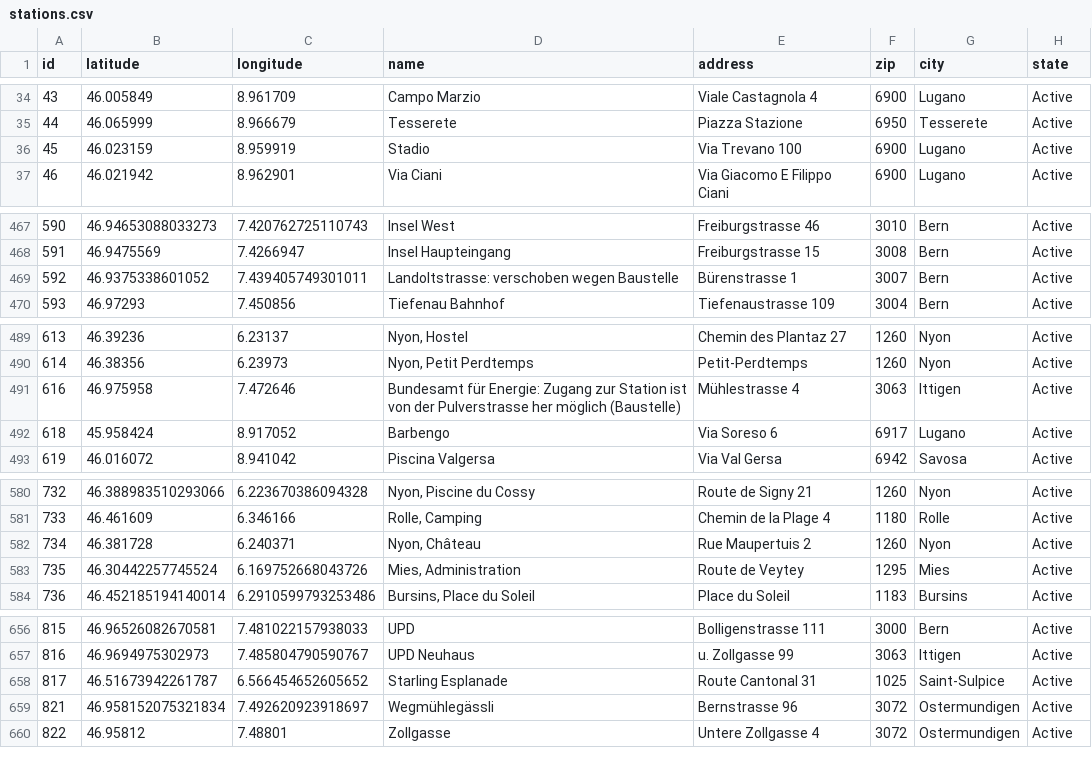
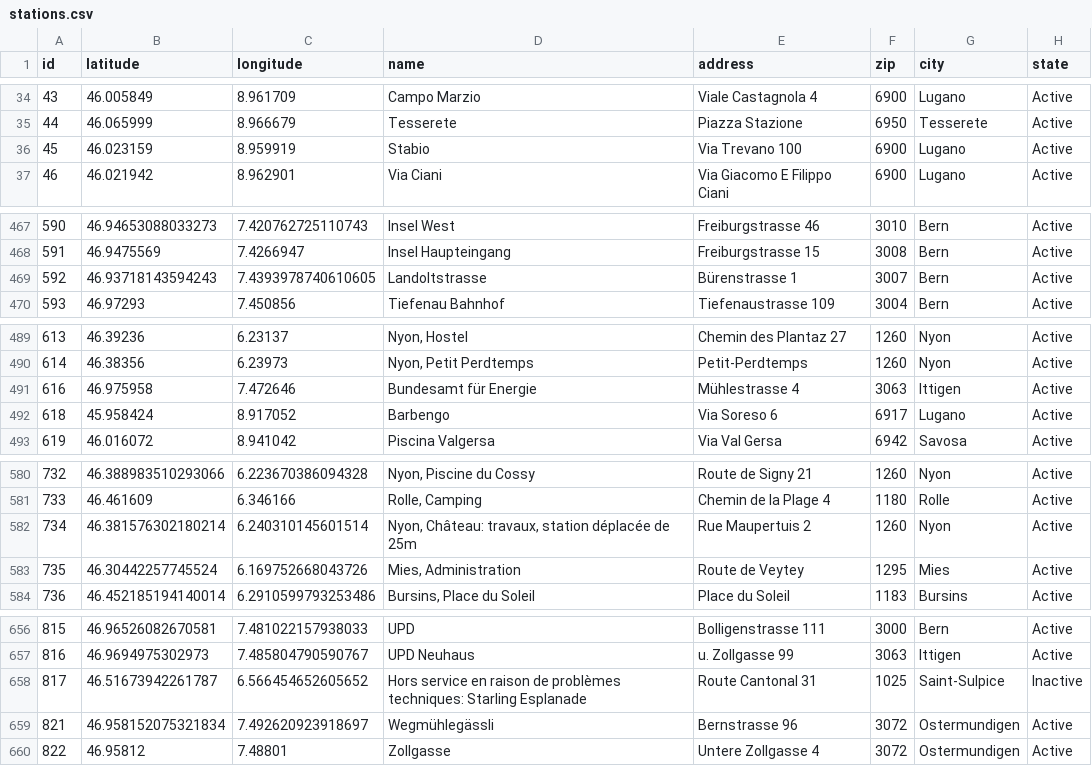
Before and after one commit to misialq/publibike-stations, a CSV file: stations/stations.csv, drawn as a sheet; only a part is shown, gaps mark what is left out; the diff covers the shown part only.

Commit message:
GHA: Update the list of PubliBike stations

```diff
--- a/stations/stations.csv
+++ b/stations/stations.csv
@@ -35,3 +35,3 @@ id,latitude,longitude,name,address,zip,city,state
 44,46.065999,8.966679,Tesserete,Piazza Stazione,6950,Tesserete,Active
-45,46.023159,8.959919,Stadio,Via Trevano 100,6900,Lugano,Active
+45,46.023159,8.959919,Stabio,Via Trevano 100,6900,Lugano,Active
 46,46.021942,8.962901,Via Ciani,Via Giacomo E Filippo Ciani,6900,Lugano,Active
@@ -468,3 +468,3 @@ id,latitude,longitude,name,address,zip,city,state
 591,46.9475569,7.4266947,Insel Haupteingang,Freiburgstrasse 15,3008,Bern,Active
-592,46.9375338601052,7.439405749301011,Landoltstrasse: verschoben wegen Baustelle,Bürenstrasse 1,3007,Bern,Active
+592,46.93718143594243,7.4393978740610605,Landoltstrasse,Bürenstrasse 1,3007,Bern,Active
 593,46.97293,7.450856,Tiefenau Bahnhof,Tiefenaustrasse 109,3004,Bern,Active
@@ -490,3 +490,3 @@ id,latitude,longitude,name,address,zip,city,state
 614,46.38356,6.23973,"Nyon, Petit Perdtemps",Petit-Perdtemps,1260,Nyon,Active
-616,46.975958,7.472646,Bundesamt für Energie: Zugang zur Station ist von der Pulverstrasse her möglich (Baustelle),Mühlestrasse 4,3063,Ittigen,Active
+616,46.975958,7.472646,Bundesamt für Energie,Mühlestrasse 4,3063,Ittigen,Active
 618,45.958424,8.917052,Barbengo,Via Soreso 6,6917,Lugano,Active
@@ -581,3 +581,3 @@ id,latitude,longitude,name,address,zip,city,state
 733,46.461609,6.346166,"Rolle, Camping",Chemin de la Plage 4,1180,Rolle,Active
-734,46.381728,6.240371,"Nyon, Château",Rue Maupertuis 2,1260,Nyon,Active
+734,46.381576302180214,6.240310145601514,"Nyon, Château: travaux, station déplacée de 25m",Rue Maupertuis 2,1260,Nyon,Active
 735,46.30442257745524,6.169752668043726,"Mies, Administration",Route de Veytey,1295,Mies,Active
@@ -657,3 +657,3 @@ id,latitude,longitude,name,address,zip,city,state
 816,46.9694975302973,7.485804790590767,UPD Neuhaus,u. Zollgasse 99,3063,Ittigen,Active
-817,46.51673942261787,6.566454652605652,Starling Esplanade,Route Cantonal 31,1025,Saint-Sulpice,Active
+817,46.51673942261787,6.566454652605652,Hors service en raison de problèmes techniques: Starling Esplanade,Route Cantonal 31,1025,Saint-Sulpice,Inactive
 821,46.958152075321834,7.492620923918697,Wegmühlegässli,Bernstrasse 96,3072,Ostermundigen,Active
```
Also changed, not shown: 2 edited cells elsewhere in this file.
